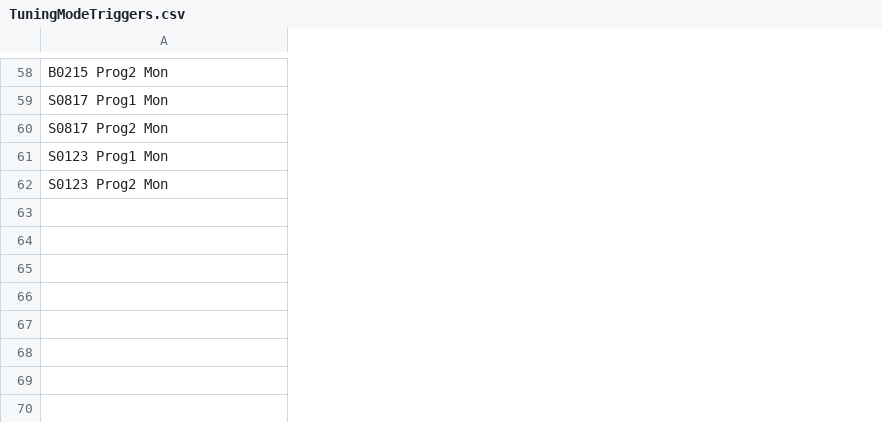
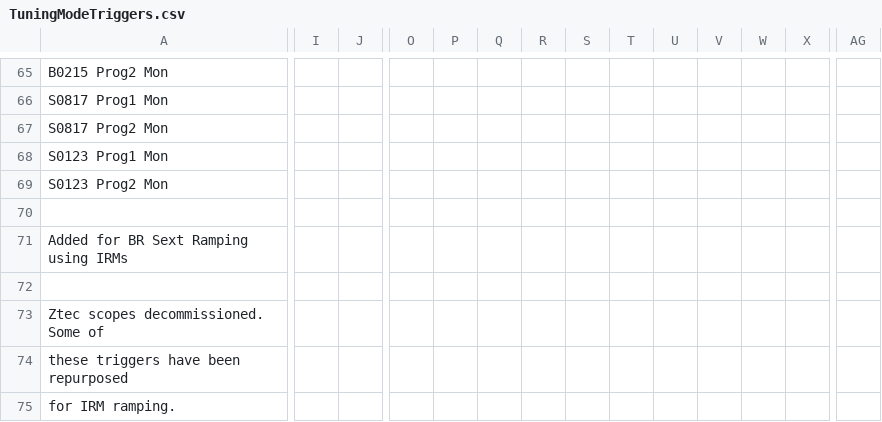
Before and after one commit to BerkeleyLab/siocDualTiming, a CSV file: timingApp/src/TuningModeTriggers.csv, drawn as a sheet; only a part is shown, gaps mark what is left out; rows hold the shown columns only; the diff covers the shown part only; the diff names each change by its address in the sheet, - before the commit and + after, or states it on an @@ line.

```diff
--- a/timingApp/src/TuningModeTriggers.csv
+++ b/timingApp/src/TuningModeTriggers.csv
+column I, empty
+column J, empty
+column O, empty
+column P, empty
+column Q, empty
+column R, empty
+column S, empty
+column T, empty
+column U, empty
+column V, empty
+column W, empty
+column X, empty
+column AG, empty
+row 70: (empty)
+row 71: Added for BR Sext Ramping using IRMs
+row 72: (empty)
+row 73: Ztec scopes decommissioned. Some of
+row 74: these triggers have been repurposed
+row 75: for IRM ramping.
```
Also changed, not shown: 7 added rows and 23 edited cells elsewhere in this file.
